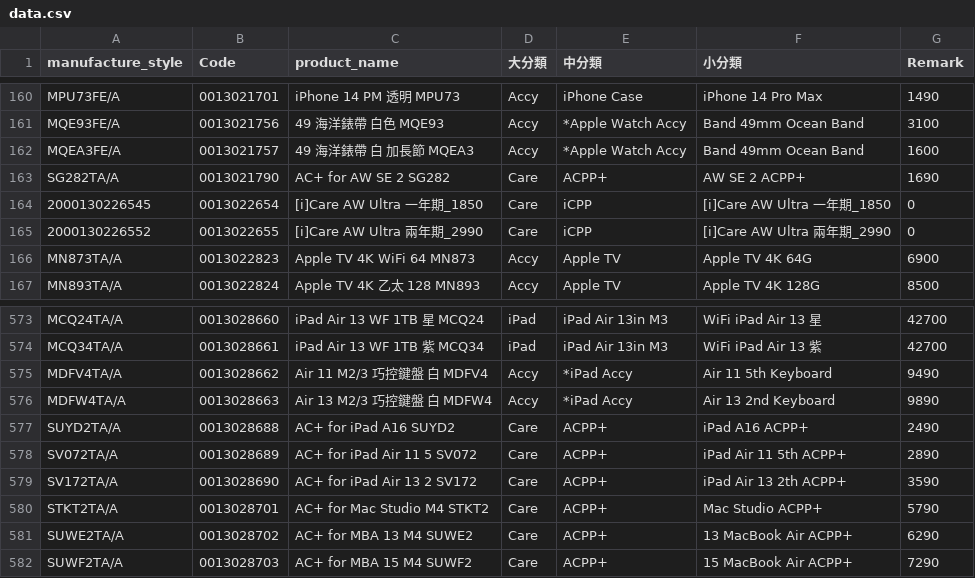
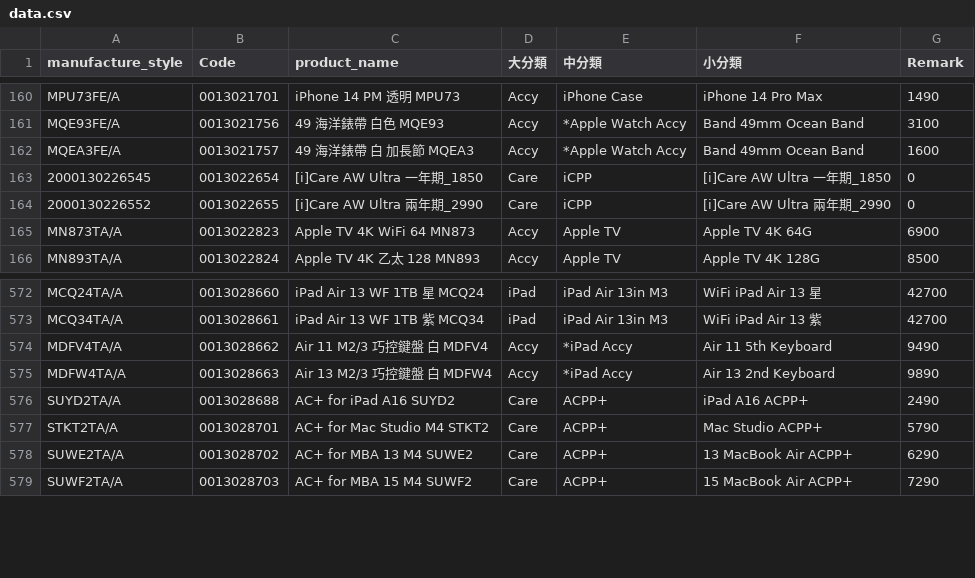
Before and after one commit to moriochang/model, a CSV file: data.csv, drawn as a sheet; only a part is shown, gaps mark what is left out.

Commit message:
Remove AC+ entries for AW SE 2 and iPad Air
Removed entries for AC+ accessories for AW SE 2 and iPad Air 11/13.

```diff
--- a/data.csv
+++ b/data.csv
@@ -162,3 +162,2 @@ MQE93FE/A,0013021756,49 海洋錶帶 白色 MQE93,Accy,*Apple Watch Accy,Band 49
 MQEA3FE/A,0013021757,49 海洋錶帶 白 加長節 MQEA3,Accy,*Apple Watch Accy,Band 49mm Ocean Band,1600
-SG282TA/A,0013021790,AC+ for AW SE 2 SG282,Care,ACPP+,AW SE 2 ACPP+,1690
 2000130226545,0013022654,[i]Care AW Ultra 一年期_1850,Care,iCPP,[i]Care AW Ultra 一年期_1850,0
@@ -577,4 +576,2 @@ MDFW4TA/A,0013028663,Air 13 M2/3 巧控鍵盤 白 MDFW4,Accy,*iPad Accy,Air 13 2
 SUYD2TA/A,0013028688,AC+ for iPad A16 SUYD2,Care,ACPP+,iPad A16 ACPP+,2490
-SV072TA/A,0013028689,AC+ for iPad Air 11 5 SV072,Care,ACPP+,iPad Air 11 5th ACPP+,2890
-SV172TA/A,0013028690,AC+ for iPad Air 13 2 SV172,Care,ACPP+,iPad Air 13 2th ACPP+,3590
 STKT2TA/A,0013028701,AC+ for Mac Studio M4 STKT2,Care,ACPP+,Mac Studio ACPP+,5790
```
